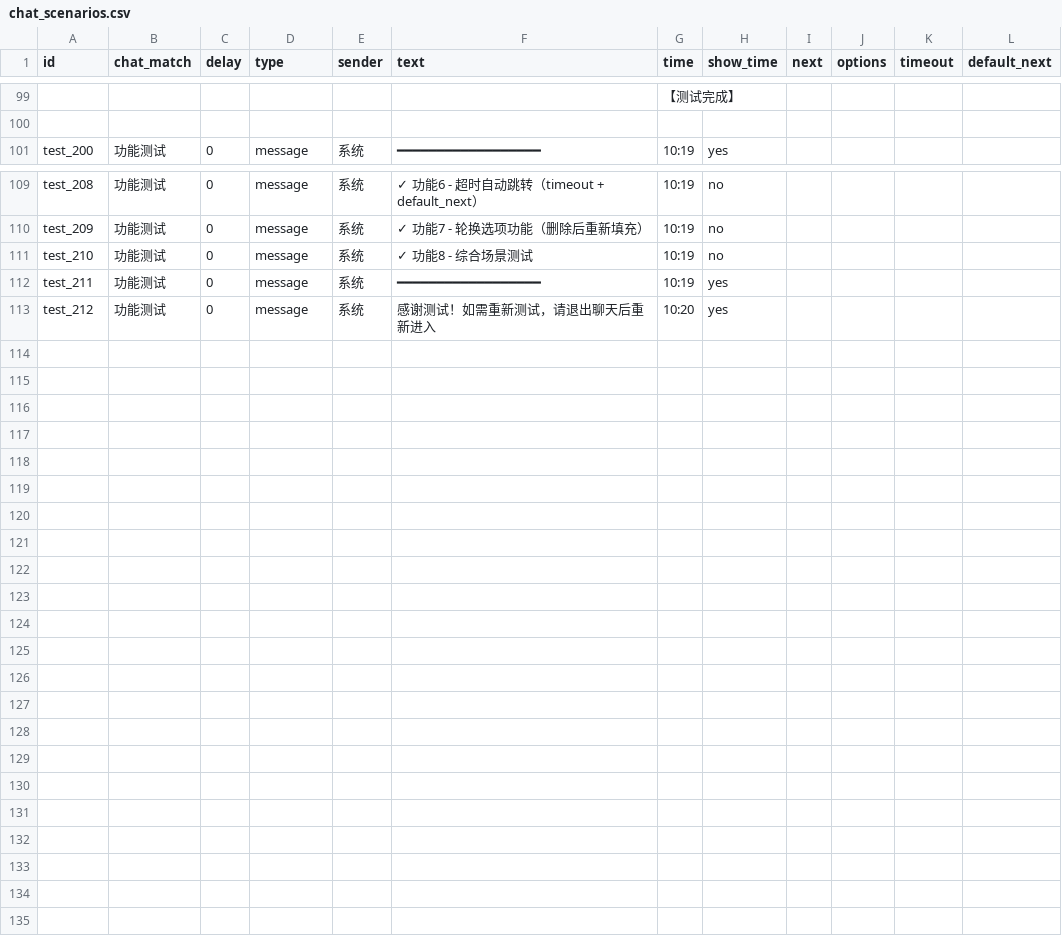
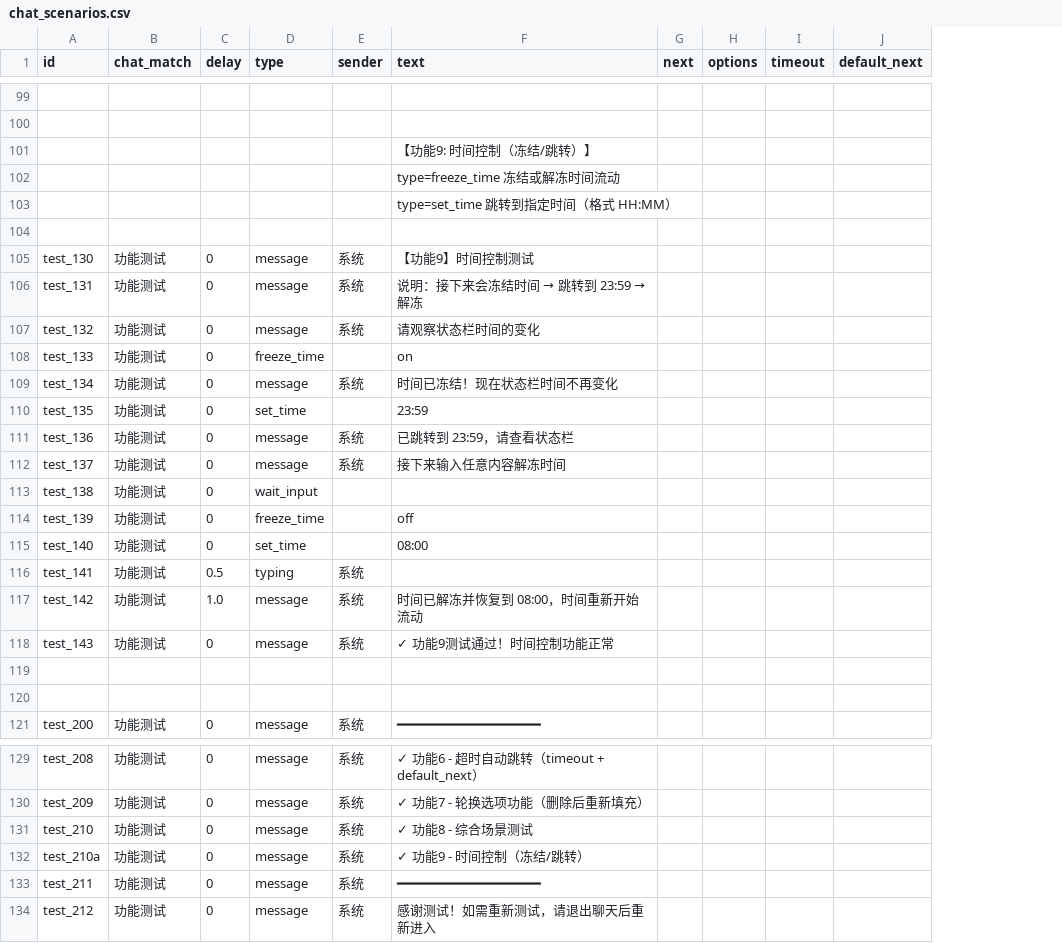
Before and after one commit to 15x3/TapTapTest, a CSV file: scripts/data/chat_scenarios.csv, drawn as a sheet; only a part is shown, gaps mark what is left out; removed rows and columns are numbered as before the commit, all else as after; the diff names each change by its address in the sheet, - before the commit and + after, or states it on an @@ line.

```diff
--- a/scripts/data/chat_scenarios.csv
+++ b/scripts/data/chat_scenarios.csv
-column G (time), rows 99-101: 【测试完成】 |  | 10:19; rows 109-113: 10:19 | 10:19 | 10:19 | 10:19 | 10:20
-column H (show_time), row 101: yes; rows 109-113: no | no | no | yes | yes
+row 101:  |  |  |  |  | 【功能9: 时间控制（冻结/跳转）】
+row 102:  |  |  |  |  | type=freeze_time 冻结或解冻时间流动
+row 103:  |  |  |  |  | type=set_time 跳转到指定时间（格式 HH:MM）
+row 104: (empty)
+row 105: test_130 | 功能测试 | 0 | message | 系统 | 【功能9】时间控制测试
+row 106: test_131 | 功能测试 | 0 | message | 系统 | 说明：接下来会冻结时间 → 跳转到 23:59 → 解冻
+row 107: test_132 | 功能测试 | 0 | message | 系统 | 请观察状态栏时间的变化
+row 108: test_133 | 功能测试 | 0 | freeze_time |  | on
+row 109: test_134 | 功能测试 | 0 | message | 系统 | 时间已冻结！现在状态栏时间不再变化
+row 110: test_135 | 功能测试 | 0 | set_time |  | 23:59
+row 111: test_136 | 功能测试 | 0 | message | 系统 | 已跳转到 23:59，请查看状态栏
+row 112: test_137 | 功能测试 | 0 | message | 系统 | 接下来输入任意内容解冻时间
+row 113: test_138 | 功能测试 | 0 | wait_input
+row 114: test_139 | 功能测试 | 0 | freeze_time |  | off
+row 115: test_140 | 功能测试 | 0 | set_time |  | 08:00
+row 116: test_141 | 功能测试 | 0.5 | typing | 系统
+row 117: test_142 | 功能测试 | 1.0 | message | 系统 | 时间已解冻并恢复到 08:00，时间重新开始流动
+row 118: test_143 | 功能测试 | 0 | message | 系统 | ✓ 功能9测试通过！时间控制功能正常
+row 119: (empty)
+row 120: (empty)
+row 132: test_210a | 功能测试 | 0 | message | 系统 | ✓ 功能9 - 时间控制（冻结/跳转）
```
Also changed, not shown: scripts/data/chats.csv, scripts/data/wechat_scenarios.csv, 7 other files.
